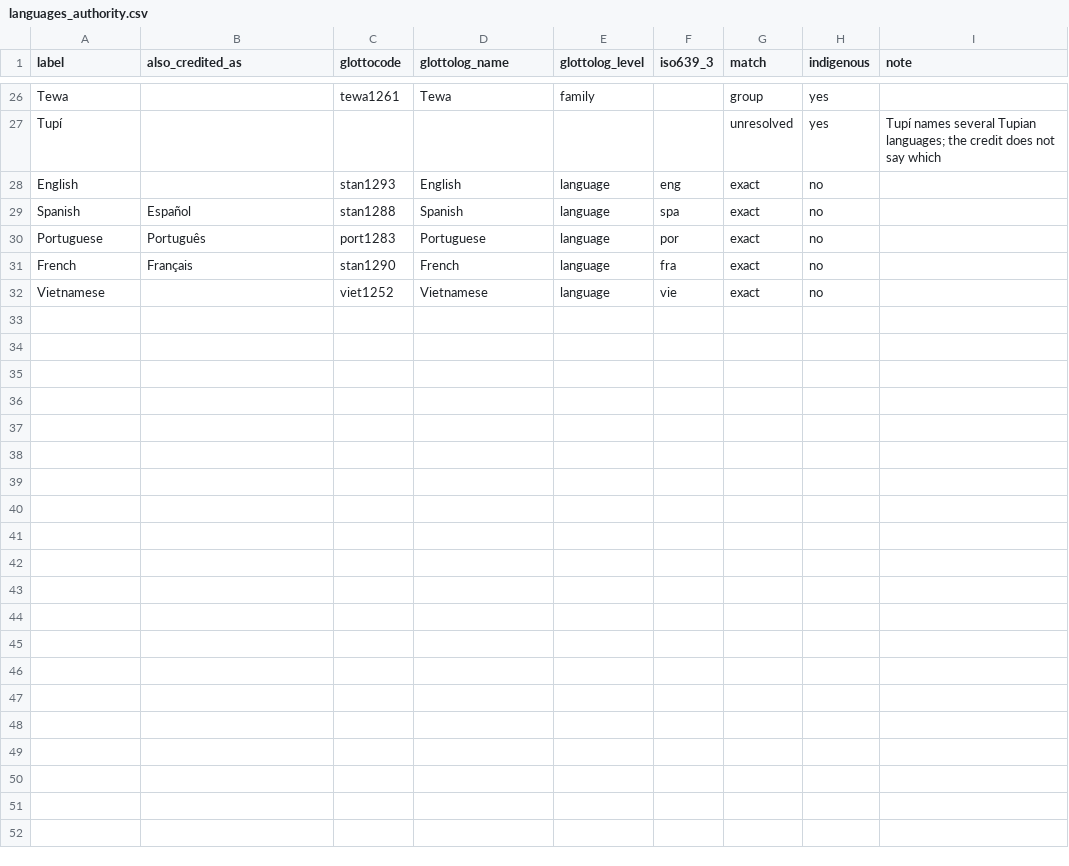
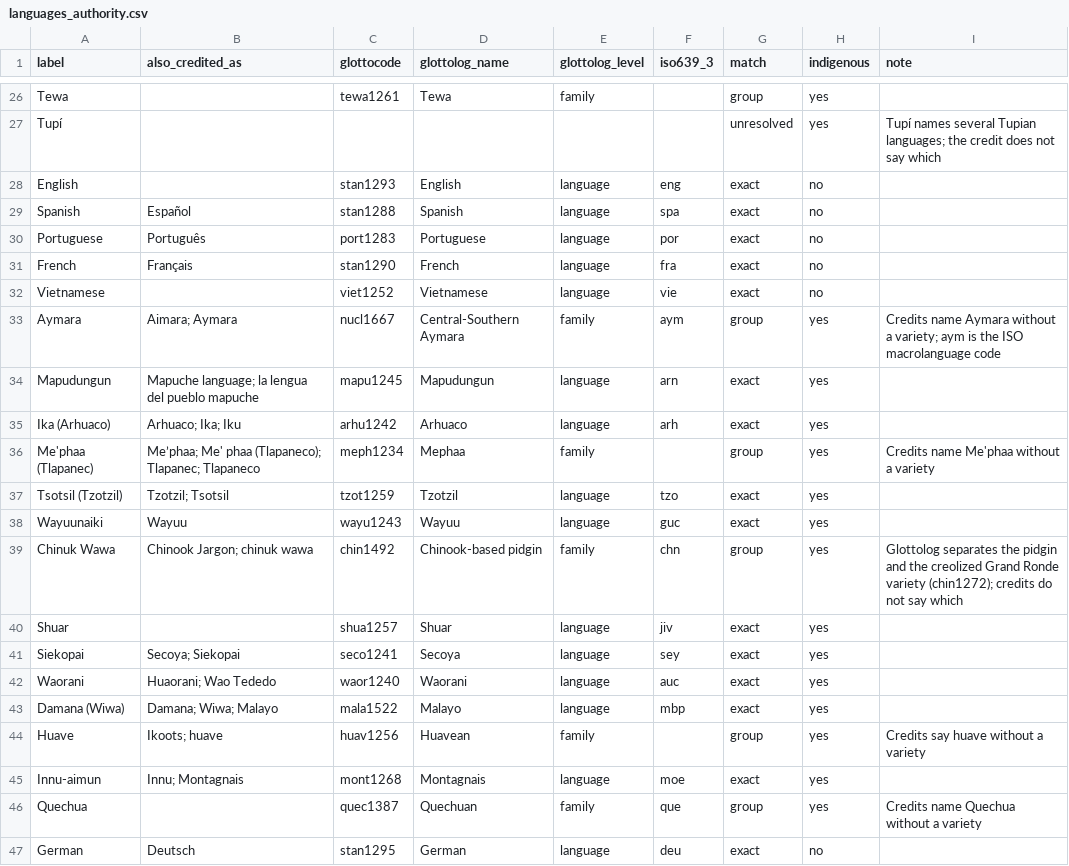
Before and after one commit to jwilliamkennedy/abya-yala-film-atlas, a CSV file: tools/facets/languages_authority.csv, drawn as a sheet; only a part is shown, gaps mark what is left out; the diff names each change by its address in the sheet, - before the commit and + after, or states it on an @@ line.

```diff
--- a/tools/facets/languages_authority.csv
+++ b/tools/facets/languages_authority.csv
+row 33: Aymara | Aimara; Aymara | nucl1667 | Central-Southern Aymara | family | aym | group | yes | Credits name Aymara without a variety; aym is the ISO macrolanguage code
+row 34: Mapudungun | Mapuche language; la lengua del pueblo mapuche | mapu1245 | Mapudungun | language | arn | exact | yes
+row 35: Ika (Arhuaco) | Arhuaco; Ika; Iku | arhu1242 | Arhuaco | language | arh | exact | yes
+row 36: Me'phaa (Tlapanec) | Me’phaa; Me' phaa (Tlapaneco); Tlapanec; Tlapaneco | meph1234 | Mephaa | family |  | group | yes | Credits name Me'phaa without a variety
+row 37: Tsotsil (Tzotzil) | Tzotzil; Tsotsil | tzot1259 | Tzotzil | language | tzo | exact | yes
+row 38: Wayuunaiki | Wayuu | wayu1243 | Wayuu | language | guc | exact | yes
+row 39: Chinuk Wawa | Chinook Jargon; chinuk wawa | chin1492 | Chinook-based pidgin | family | chn | group | yes | Glottolog separates the pidgin and the creolized Grand Ronde variety (chin1272); credits do not say which
+row 40: Shuar |  | shua1257 | Shuar | language | jiv | exact | yes
+row 41: Siekopai | Secoya; Siekopai | seco1241 | Secoya | language | sey | exact | yes
+row 42: Waorani | Huaorani; Wao Tededo | waor1240 | Waorani | language | auc | exact | yes
+row 43: Damana (Wiwa) | Damana; Wiwa; Malayo | mala1522 | Malayo | language | mbp | exact | yes
+row 44: Huave | Ikoots; huave | huav1256 | Huavean | family |  | group | yes | Credits say huave without a variety
+row 45: Innu-aimun | Innu; Montagnais | mont1268 | Montagnais | language | moe | exact | yes
+row 46: Quechua |  | quec1387 | Quechuan | family | que | group | yes | Credits name Quechua without a variety
+row 47: German | Deutsch | stan1295 | German | language | deu | exact | no
```
Also changed, not shown: beta/data/languages.csv, 10 other files.
